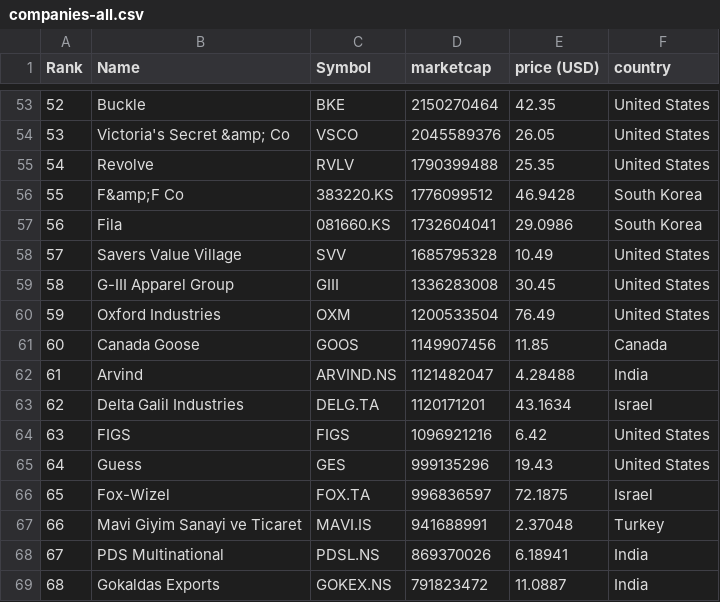
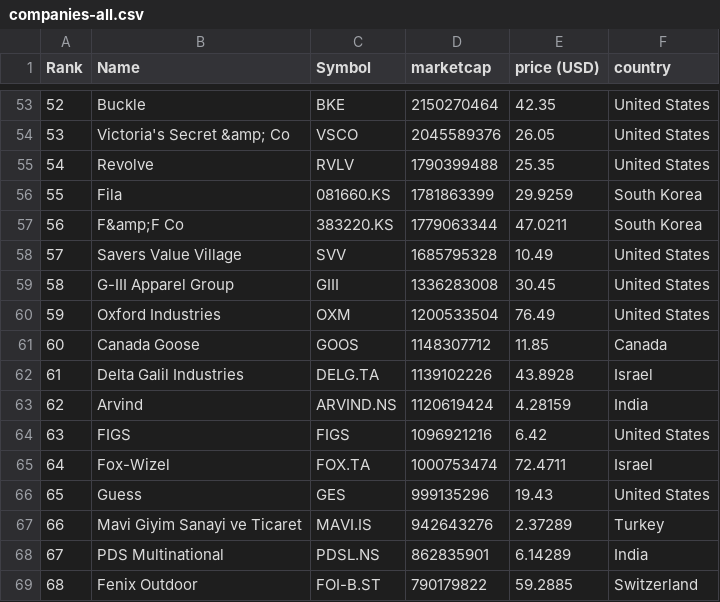
Before and after one commit to richdvarela/merida-june-6-2024, a CSV file: companies-all.csv, drawn as a sheet; only a part is shown, gaps mark what is left out; the diff covers the shown part only.

```diff
--- a/companies-all.csv
+++ b/companies-all.csv
@@ -55,4 +55,4 @@
 "54","Revolve","RVLV","1790399488","25.35","United States"
-"55","F&amp;F Co","383220.KS","1776099512","46.9428","South Korea"
-"56","Fila","081660.KS","1732604041","29.0986","South Korea"
+"55","Fila","081660.KS","1781863399","29.9259","South Korea"
+"56","F&amp;F Co","383220.KS","1779063344","47.0211","South Korea"
 "57","Savers Value Village","SVV","1685795328","10.49","United States"
@@ -60,10 +60,10 @@
 "59","Oxford Industries","OXM","1200533504","76.49","United States"
-"60","Canada Goose","GOOS","1149907456","11.85","Canada"
-"61","Arvind","ARVIND.NS","1121482047","4.28488","India"
-"62","Delta Galil Industries","DELG.TA","1120171201","43.1634","Israel"
+"60","Canada Goose","GOOS","1148307712","11.85","Canada"
+"61","Delta Galil Industries","DELG.TA","1139102226","43.8928","Israel"
+"62","Arvind","ARVIND.NS","1120619424","4.28159","India"
 "63","FIGS","FIGS","1096921216","6.42","United States"
-"64","Guess","GES","999135296","19.43","United States"
-"65","Fox-Wizel","FOX.TA","996836597","72.1875","Israel"
-"66","Mavi Giyim Sanayi ve Ticaret","MAVI.IS","941688991","2.37048","Turkey"
-"67","PDS Multinational","PDSL.NS","869370026","6.18941","India"
-"68","Gokaldas Exports","GOKEX.NS","791823472","11.0887","India"
+"64","Fox-Wizel","FOX.TA","1000753474","72.4711","Israel"
+"65","Guess","GES","999135296","19.43","United States"
+"66","Mavi Giyim Sanayi ve Ticaret","MAVI.IS","942643276","2.37289","Turkey"
+"67","PDS Multinational","PDSL.NS","862835901","6.14289","India"
+"68","Fenix Outdoor","FOI-B.ST","790179822","59.2885","Switzerland"
```
Also changed, not shown: 140 edited cells elsewhere in this file, companies_france.csv, companies_germany.csv, 1 other file.
